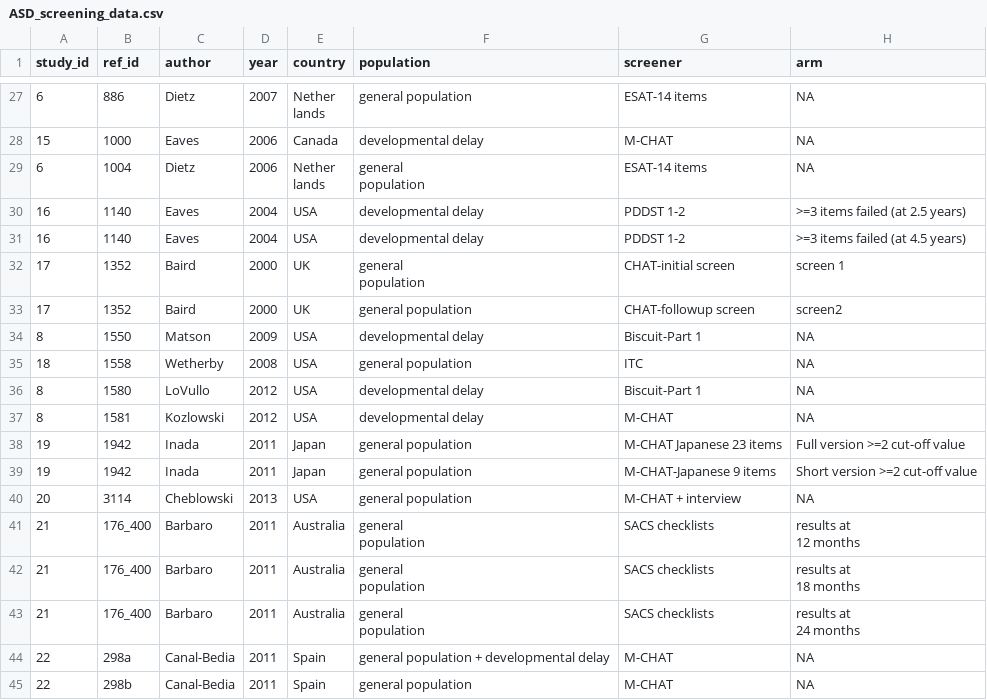
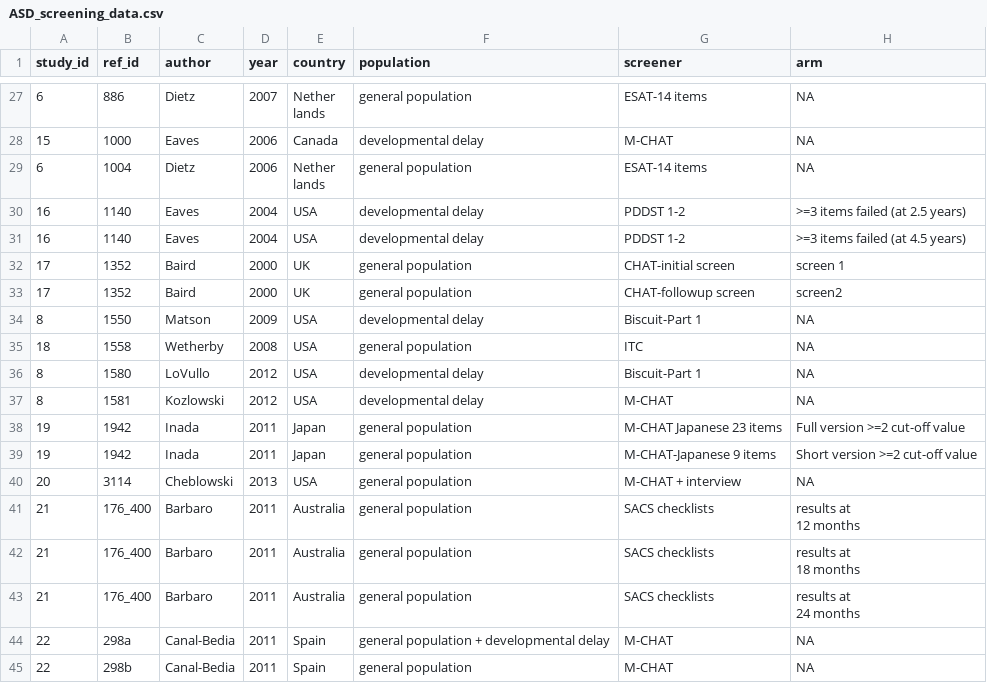
Before and after one commit to fonnesbeck/autism_screening, a CSV file: ASD_screening_data.csv, drawn as a sheet; only a part is shown, gaps mark what is left out; ↵ is a line break in a cell; the diff names each change by its address in the sheet, - before the commit and + after, or states it on an @@ line.

```diff
--- a/ASD_screening_data.csv
+++ b/ASD_screening_data.csv
-F29 (population): general ↵ population
+F29 (population): general population
-F32 (population): general ↵ population
+F32 (population): general population
-F41:F43 (population): general ↵ population
+F41:F43 (population): general population
```
Also changed, not shown: 3 other files.
